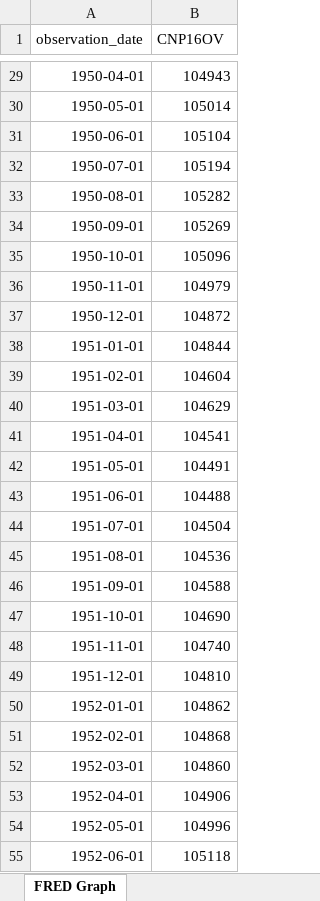
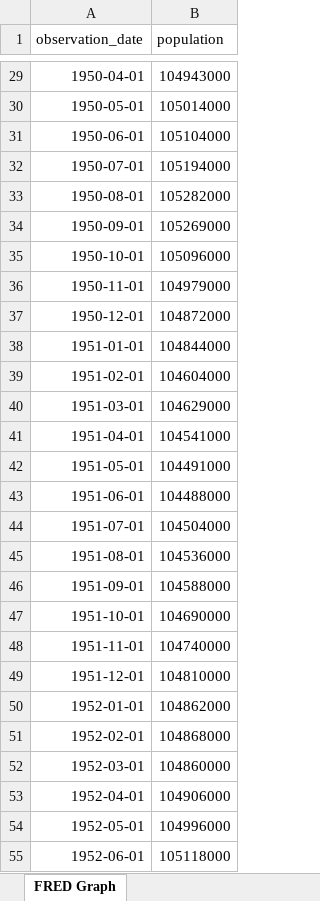
Before and after one commit to grantmgeconomics93/baysmacro, an Excel workbook: population .xlsx, sheet FRED Graph, drawn as a sheet; only a part is shown, gaps mark what is left out; values as stored, in another font and other column widths than the file's, no borders; the diff covers the shown part only; the diff names each change by its address in the sheet, - before the commit and + after, or states it on an @@ line.

```diff
--- a/population .xlsx (sheet FRED Graph)
+++ b/population .xlsx (sheet FRED Graph)
-B1: CNP16OV
+B1: population
-B29 (population): 104943
+B29 (population): 104943000
-B30 (population): 105014
+B30 (population): 105014000
-B31 (population): 105104
+B31 (population): 105104000
-B32 (population): 105194
+B32 (population): 105194000
-B33 (population): 105282
+B33 (population): 105282000
-B34 (population): 105269
+B34 (population): 105269000
-B35 (population): 105096
+B35 (population): 105096000
-B36 (population): 104979
+B36 (population): 104979000
-B37 (population): 104872
+B37 (population): 104872000
-B38 (population): 104844
+B38 (population): 104844000
-B39 (population): 104604
+B39 (population): 104604000
-B40 (population): 104629
+B40 (population): 104629000
-B41 (population): 104541
+B41 (population): 104541000
-B42 (population): 104491
+B42 (population): 104491000
-B43 (population): 104488
+B43 (population): 104488000
-B44 (population): 104504
+B44 (population): 104504000
-B45 (population): 104536
+B45 (population): 104536000
-B46 (population): 104588
+B46 (population): 104588000
-B47 (population): 104690
+B47 (population): 104690000
-B48 (population): 104740
+B48 (population): 104740000
-B49 (population): 104810
+B49 (population): 104810000
-B50 (population): 104862
+B50 (population): 104862000
-B51 (population): 104868
+B51 (population): 104868000
-B52 (population): 104860
+B52 (population): 104860000
-B53 (population): 104906
+B53 (population): 104906000
-B54 (population): 104996
+B54 (population): 104996000
-B55 (population): 105118
+B55 (population): 105118000
```
Also changed, not shown: 886 edited cells elsewhere in this sheet, personalconsumption.xlsx, realgdp.xlsx, 7 other files.
